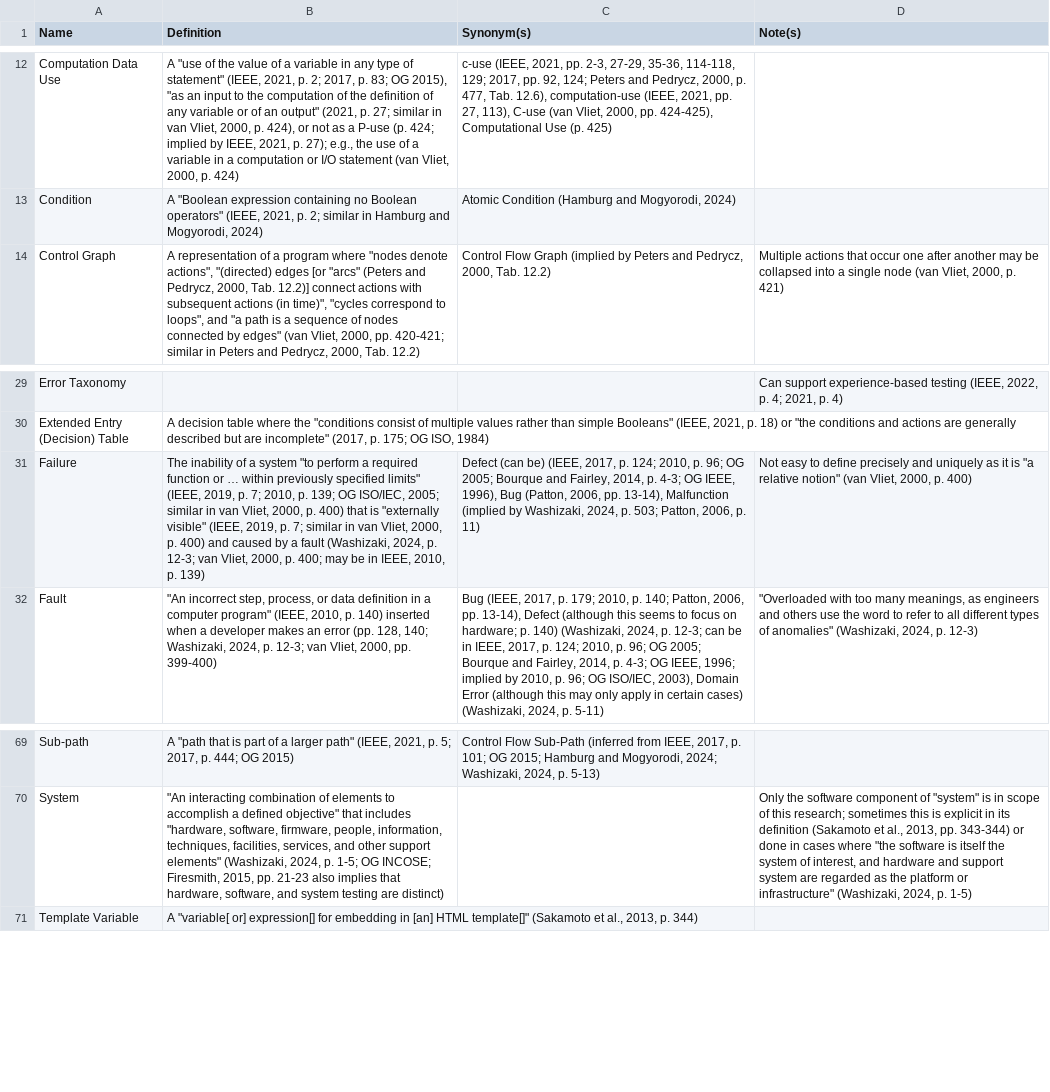
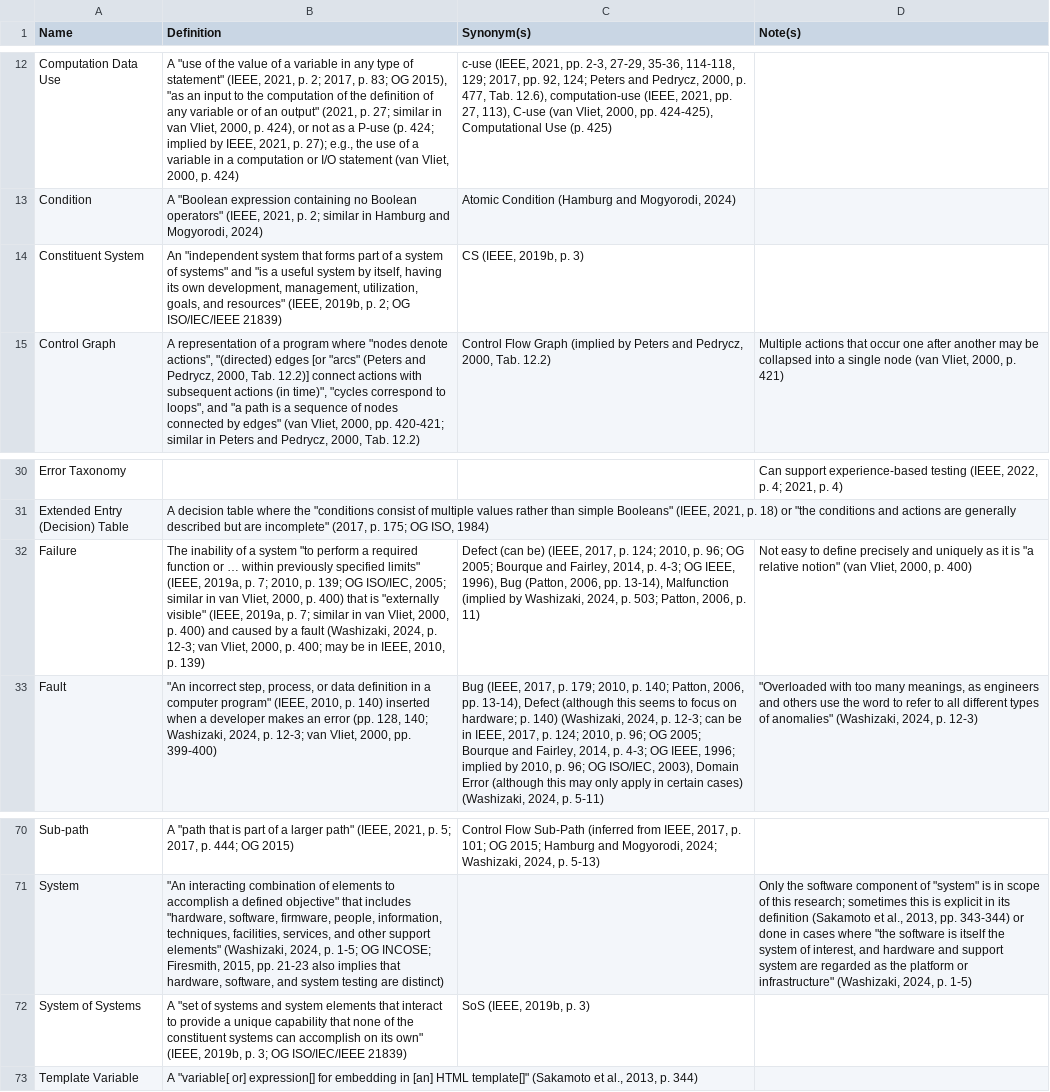
Before and after one commit to samm82/TestingTesting, a CSV file: SuppGlossary.csv, drawn as a sheet; only a part is shown, gaps mark what is left out; addresses are those after the commit; the diff names each change by its address in the sheet, - before the commit and + after, or states it on an @@ line.

```diff
--- a/SuppGlossary.csv
+++ b/SuppGlossary.csv
+row 14: Constituent System | An "independent system that forms part of a system of systems" and "is a useful system by itself, having its own development, management, utilization, goals, and resources" (IEEE, 2019b, p. 2; OG ISO/IEC/IEEE 21839) | CS (IEEE, 2019b, p. 3)
-B32 (Definition): …limits" (IEEE, 2019, p. 7; 2010, p. 139; OG ISO/IEC, 2005; similar in van Vliet, 2000, p. 400) that is "externally visible" (IEEE, 2019, p. 7;…
+B32 (Definition): …limits" (IEEE, 2019a, p. 7; 2010, p. 139; OG ISO/IEC, 2005; similar in van Vliet, 2000, p. 400) that is "externally visible" (IEEE, 2019a, p. 7;…
+row 72: System of Systems | A "set of systems and system elements that interact to provide a unique capability that none of the constituent systems can accomplish on its own" (IEEE, 2019b, p. 3; OG ISO/IEC/IEEE 21839) | SoS (IEEE, 2019b, p. 3)
```
Also changed, not shown: ApproachGlossary.csv, 20 other files.
